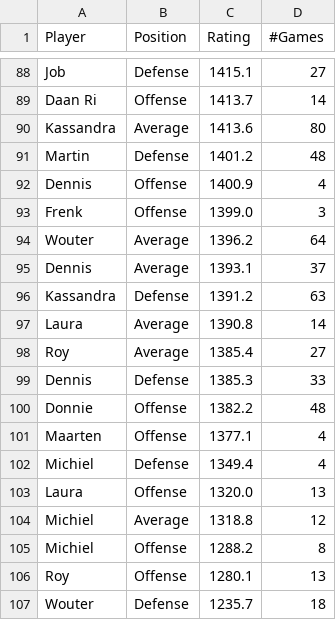
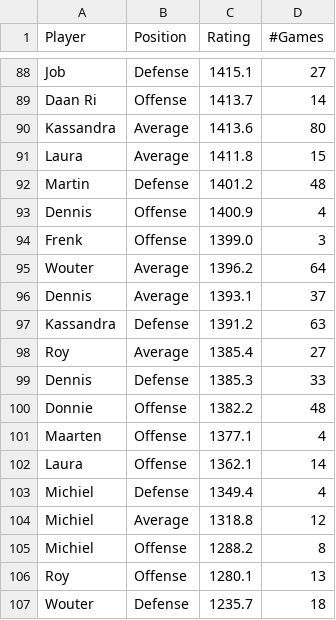
Before and after one commit to BartvonMeijenfeldt/fussball_rankings, a CSV file: beta_ratings.csv, drawn as a sheet; only a part is shown, gaps mark what is left out; removed rows and columns are numbered as before the commit, all else as after; the diff covers the shown part only; the diff names each change by its address in the sheet, - before the commit and + after, or states it on an @@ line.

```diff
--- a/beta_ratings.csv
+++ b/beta_ratings.csv
+row 91: Laura | Average | 1411.8 | 15
-row 97: Laura | Average | 1390.8 | 14
+row 102: Laura | Offense | 1362.1 | 14
-row 103: Laura | Offense | 1320.0 | 13
```
Also changed, not shown: 6 added rows, 6 removed rows and 1 moved row elsewhere in this file, calculations.csv, results_table_football.csv, 1 other file.
